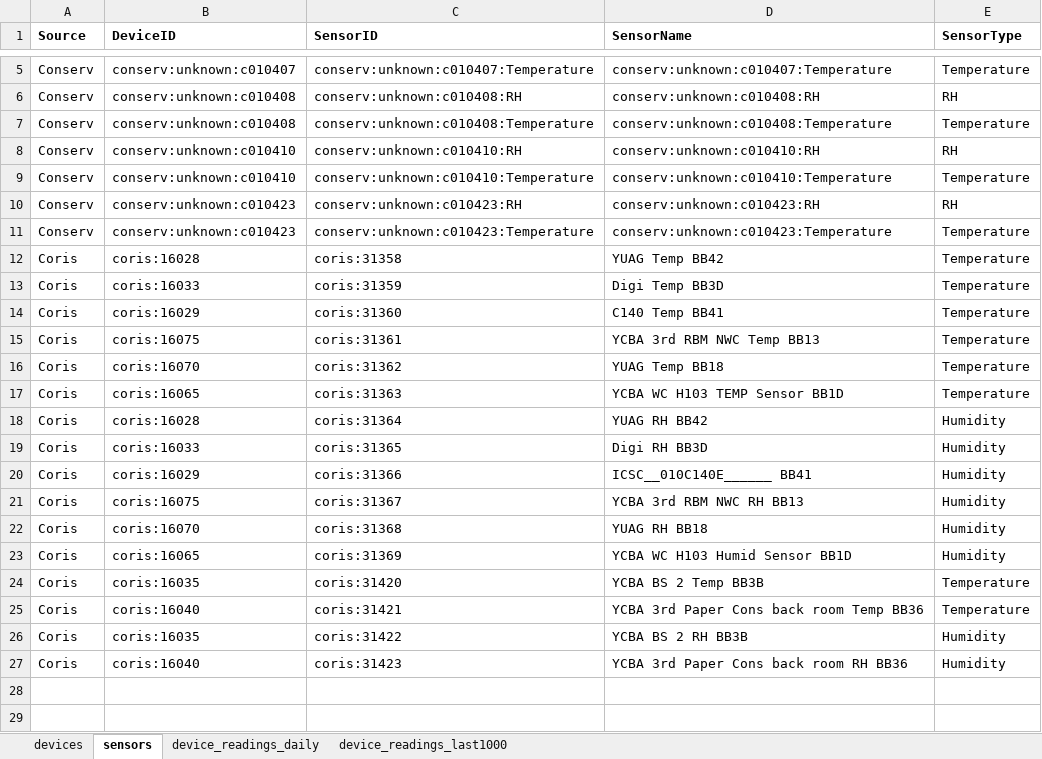
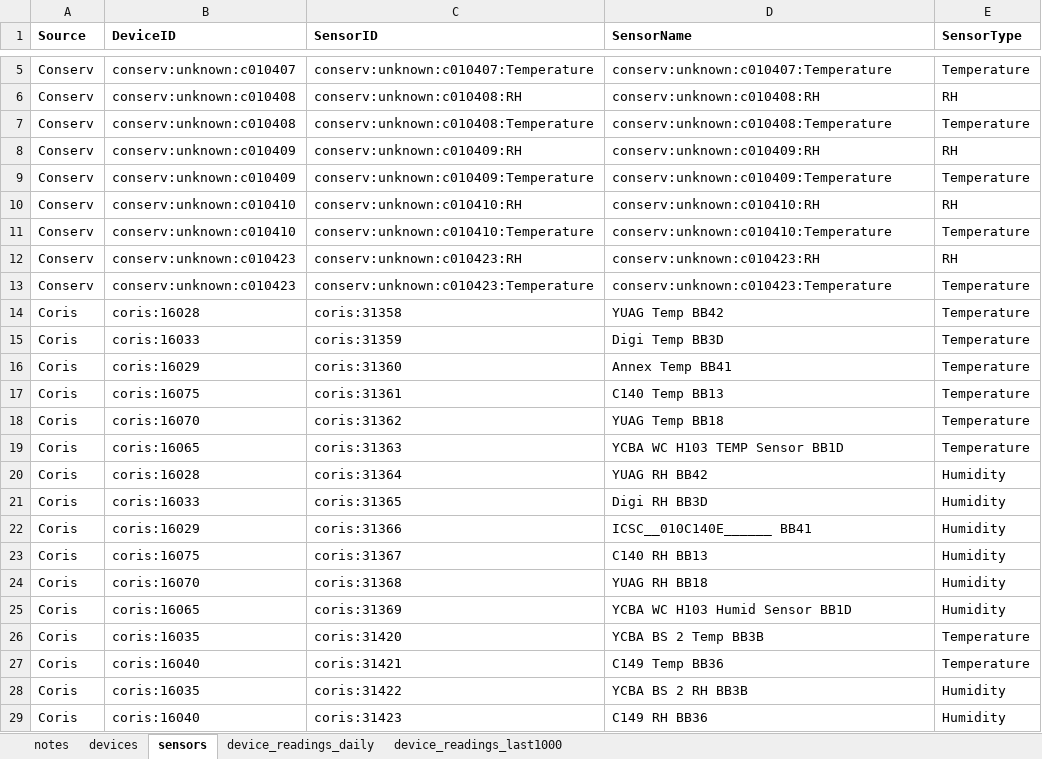
Before and after one commit to Environmental-Pipeline/environmental-sensor-poc, an Excel workbook: data-test/consolidated-data-sample.xlsx, sheet sensors, drawn as a sheet; only a part is shown, gaps mark what is left out; values as stored, in another font and other column widths than the file's, no borders; addresses are those after the commit; the diff names each change by its address in the sheet, - before the commit and + after, or states it on an @@ line.

```diff
--- a/data-test/consolidated-data-sample.xlsx (sheet sensors)
+++ b/data-test/consolidated-data-sample.xlsx (sheet sensors)
+sheet tab: notes
+row 8: Conserv | conserv:unknown:c010409 | conserv:unknown:c010409:RH | conserv:unknown:c010409:RH | RH
+row 9: Conserv | conserv:unknown:c010409 | conserv:unknown:c010409:Temperature | conserv:unknown:c010409:Temperature | Temperature
-D16 (SensorName): C140 Temp BB41
+D16 (SensorName): Annex Temp BB41
-D17 (SensorName): YCBA 3rd RBM NWC Temp BB13
+D17 (SensorName): C140 Temp BB13
-D23 (SensorName): YCBA 3rd RBM NWC RH BB13
+D23 (SensorName): C140 RH BB13
-D27 (SensorName): YCBA 3rd Paper Cons back room Temp BB36
+D27 (SensorName): C149 Temp BB36
-D29 (SensorName): YCBA 3rd Paper Cons back room RH BB36
+D29 (SensorName): C149 RH BB36
```
Also changed, not shown: sheet device_readings_last1000, sheet device_readings_daily, sheet devices, 11 other files.
